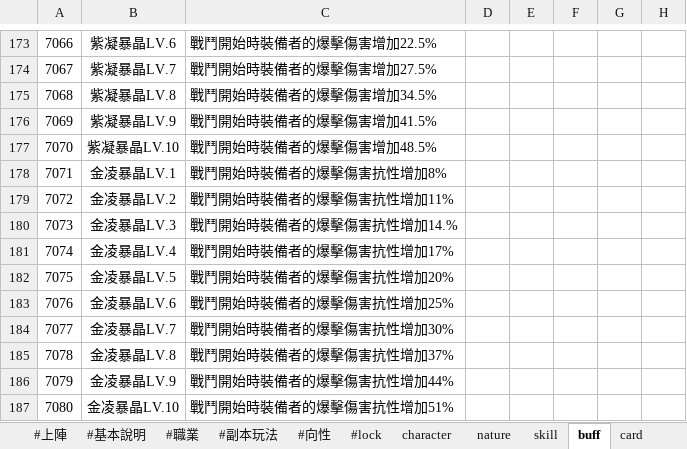
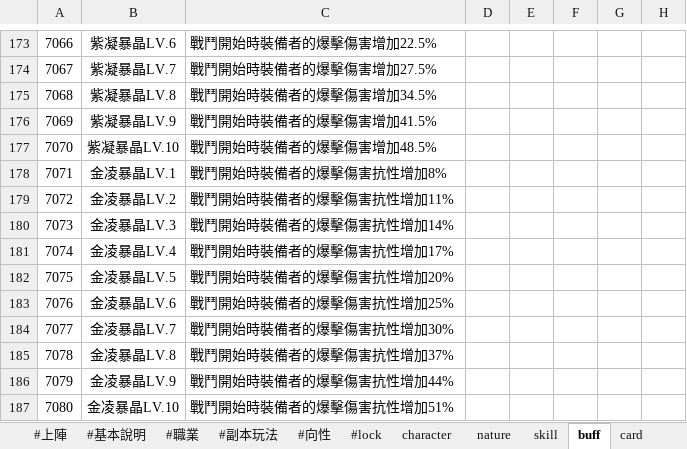
Before and after one commit to god155326/my-game, an Excel workbook: data/不朽之旅.xlsx, sheet buff, drawn as a sheet; only a part is shown, gaps mark what is left out; values as stored, in another font and other column widths than the file's, no borders; charts and pictures not drawn; the diff covers the shown part only; the diff names each change by its address in the sheet, - before the commit and + after, or states it on an @@ line.

```diff
--- a/data/不朽之旅.xlsx (sheet buff)
+++ b/data/不朽之旅.xlsx (sheet buff)
-C180: 戰鬥開始時裝備者的爆擊傷害抗性增加14.%
+C180: 戰鬥開始時裝備者的爆擊傷害抗性增加14%
```
Also changed, not shown: 9 edited cells elsewhere in this sheet, sheet equipment, sheet text, formulas that keep their value, hidden cells, charts or pictures.
